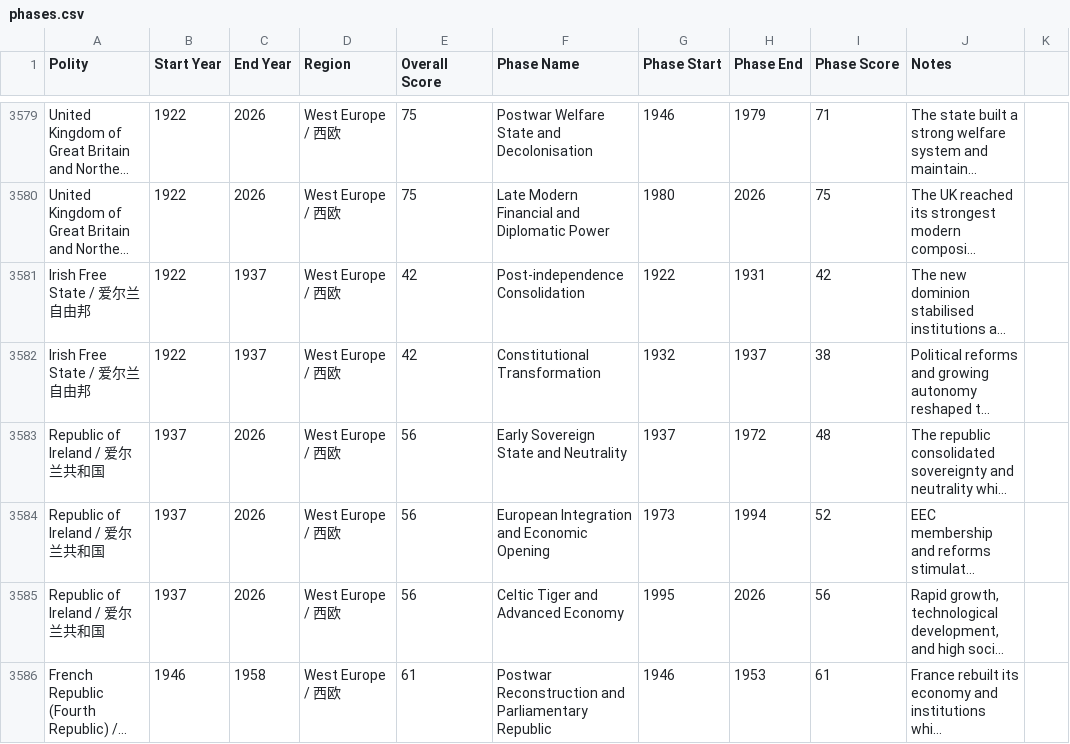
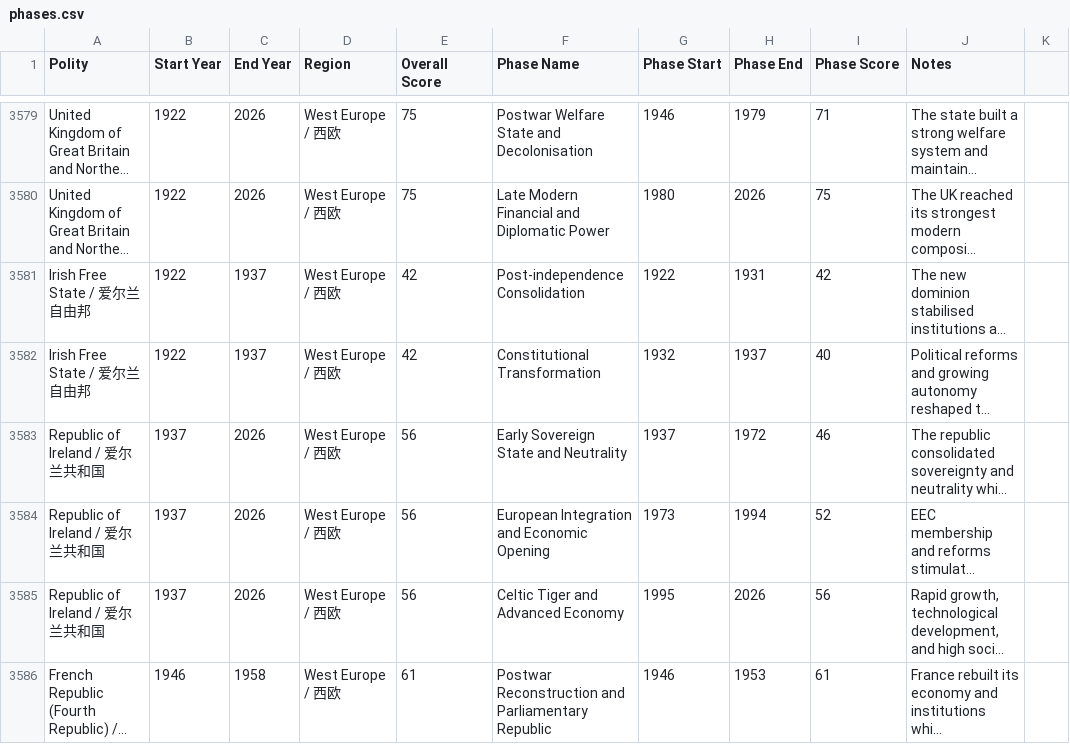
Before and after one commit to XuhuiJin1215/Historical-Polities, a CSV file: phases.csv, drawn as a sheet; only a part is shown, gaps mark what is left out; long unchanged cells end in …; the diff names each change by its address in the sheet, - before the commit and + after, or states it on an @@ line.

Commit message:
Update phases.csv

```diff
--- a/phases.csv
+++ b/phases.csv
-I3582 (Phase Score): 38
+I3582 (Phase Score): 40
-I3583 (Phase Score): 48
+I3583 (Phase Score): 46
```
